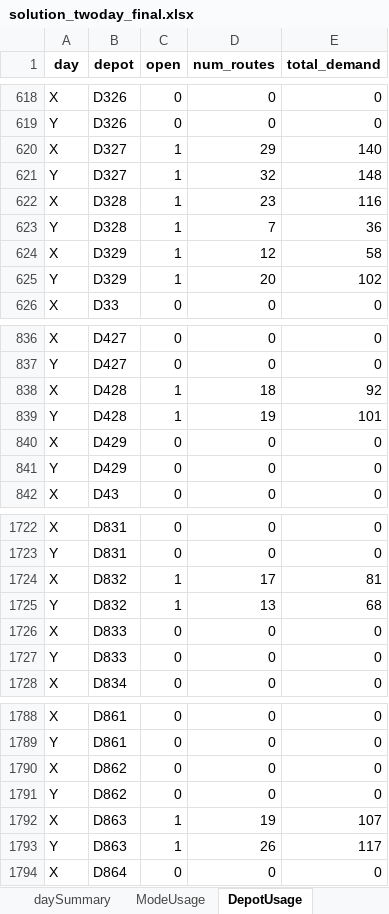
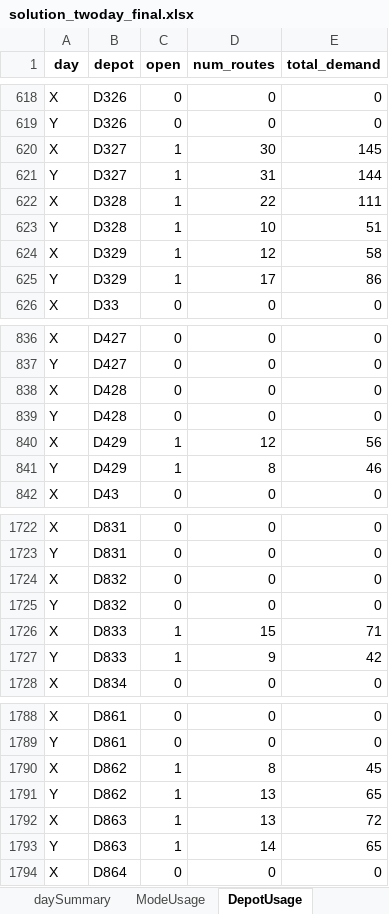
Before and after one commit to mqhkuiper/PostNL, an Excel workbook: WorkingModels/solution_twoday_final.xlsx, sheet DepotUsage, drawn as a sheet; only a part is shown, gaps mark what is left out; values as stored, in another font and other column widths than the file's, no borders; removed rows and columns are numbered as before the commit, all else as after; the diff covers the shown part only; the diff names each change by its address in the sheet, - before the commit and + after, or states it on an @@ line.

```diff
--- a/WorkingModels/solution_twoday_final.xlsx (sheet DepotUsage)
+++ b/WorkingModels/solution_twoday_final.xlsx (sheet DepotUsage)
-D620 (num_routes): 29
+D620 (num_routes): 30
-E620 (total_demand): 140
+E620 (total_demand): 145
-D621 (num_routes): 32
+D621 (num_routes): 31
-E621 (total_demand): 148
+E621 (total_demand): 144
-D622 (num_routes): 23
+D622 (num_routes): 22
-E622 (total_demand): 116
+E622 (total_demand): 111
-D623 (num_routes): 7
+D623 (num_routes): 10
-E623 (total_demand): 36
+E623 (total_demand): 51
-D625 (num_routes): 20
+D625 (num_routes): 17
-E625 (total_demand): 102
+E625 (total_demand): 86
-row 838: X | D428 | 1 | 18 | 92
-row 839: Y | D428 | 1 | 19 | 101
-B838:B839 (depot): D429
+B838:B839 (depot): D428
+row 840: X | D429 | 1 | 12 | 56
+row 841: Y | D429 | 1 | 8 | 46
-row 1724: X | D832 | 1 | 17 | 81
-row 1725: Y | D832 | 1 | 13 | 68
-B1724:B1725 (depot): D833
+B1724:B1725 (depot): D832
+row 1726: X | D833 | 1 | 15 | 71
+row 1727: Y | D833 | 1 | 9 | 42
-C1790:C1791 (open): 0
+C1790:C1791 (open): 1
-D1790 (num_routes): 0
+D1790 (num_routes): 8
-E1790 (total_demand): 0
+E1790 (total_demand): 45
-D1791 (num_routes): 0
+D1791 (num_routes): 13
-E1791 (total_demand): 0
+E1791 (total_demand): 65
-D1792 (num_routes): 19
+D1792 (num_routes): 13
-E1792 (total_demand): 107
+E1792 (total_demand): 72
-D1793 (num_routes): 26
+D1793 (num_routes): 14
-E1793 (total_demand): 117
+E1793 (total_demand): 65
```
Also changed, not shown: 177 edited cells elsewhere in this sheet, sheet Routes, sheet DepotModeMatrix, sheet ModeUsage, sheet CostBreakdown, sheet ModelSummary, sheet daySummary, other sheet tabs, Experiments/OpeningCosts/€20_SensitivityAnalysis.xlsx, Experiments/OpeningCosts/€65_SensitivityAnalysis.xlsx, 26 other files.
